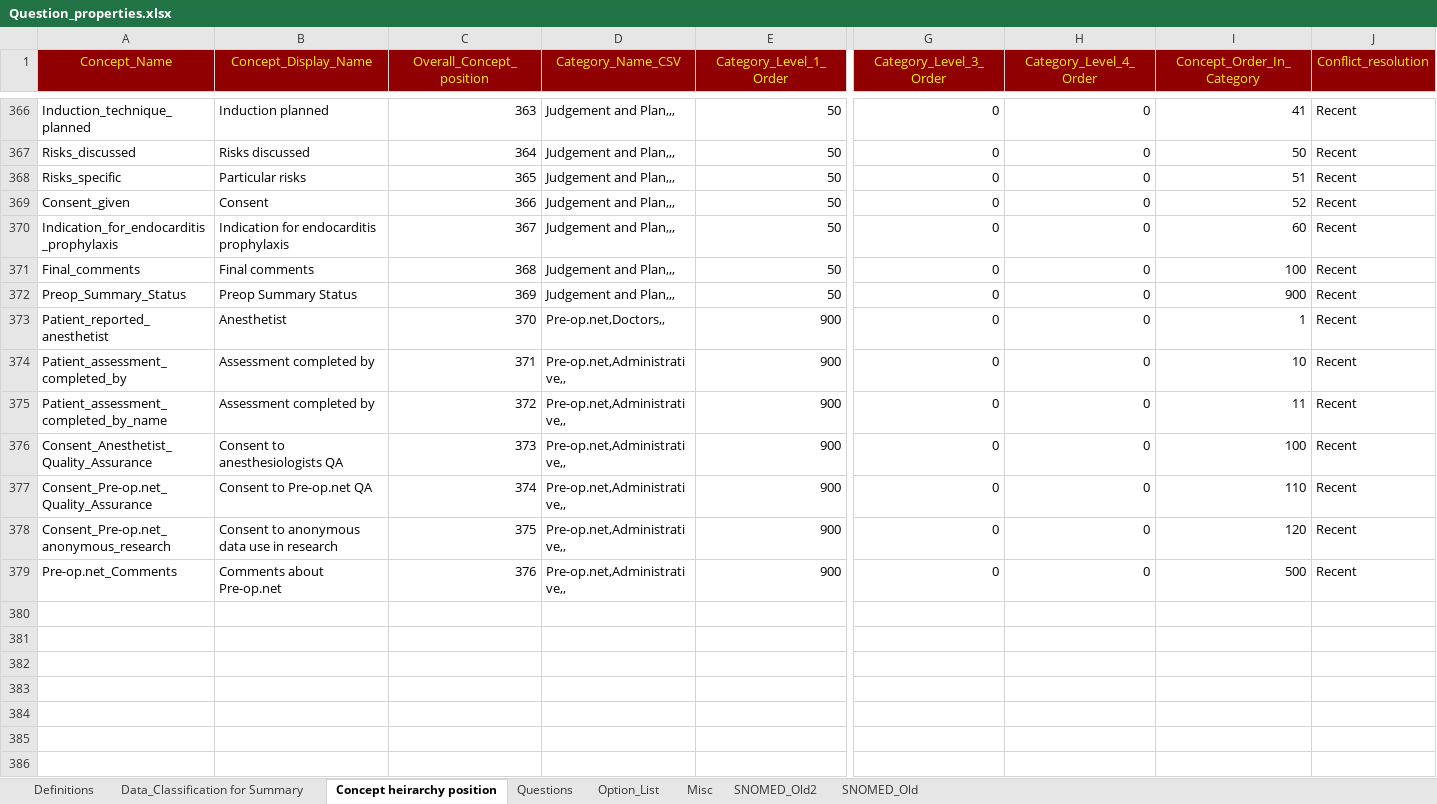
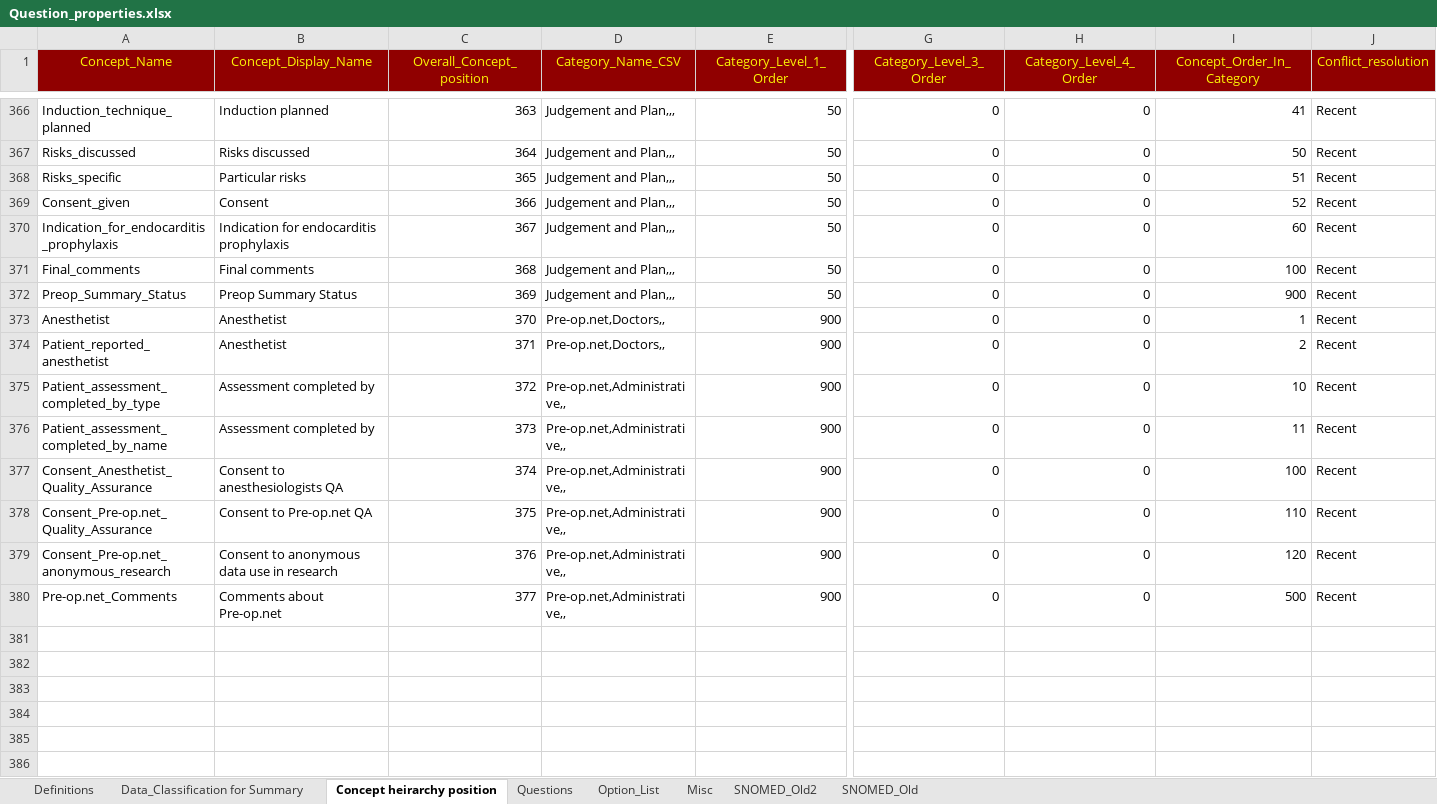
Before and after one commit to dbelavy/periop_open, an Excel workbook: spreadsheet/Question_properties.xlsx, sheet Concept heirarchy position, drawn as a sheet; only a part is shown, gaps mark what is left out; the shorter side is filled out with more unchanged rows; values as stored, in another font and other column widths than the file's, no borders; addresses are those after the commit; rows hold the shown columns only; the diff names each change by its address in the sheet, - before the commit and + after, or states it on an @@ line.

Commit message:
Add anesthetist question

```diff
--- a/spreadsheet/Question_properties.xlsx (sheet Concept heirarchy position)
+++ b/spreadsheet/Question_properties.xlsx (sheet Concept heirarchy position)
+row 373: Anesthetist | Anesthetist | 370 | Pre-op.net,Doctors,, | 900 | 0 | 0 | 1 | Recent
-C374 (Overall_Concept_position): 370
+C374 (Overall_Concept_position): 371
-I374 (Concept_Order_In_Category): 1
+I374 (Concept_Order_In_Category): 2
-A375 (Concept_Name): Patient_assessment_completed_by
+A375 (Concept_Name): Patient_assessment_completed_by_type
-C375 (Overall_Concept_position): 371
+C375 (Overall_Concept_position): 372
-C376 (Overall_Concept_position): 372
+C376 (Overall_Concept_position): 373
-C377 (Overall_Concept_position): 373
+C377 (Overall_Concept_position): 374
-C378 (Overall_Concept_position): 374
+C378 (Overall_Concept_position): 375
-C379 (Overall_Concept_position): 375
+C379 (Overall_Concept_position): 376
-C380 (Overall_Concept_position): 376
+C380 (Overall_Concept_position): 377
```
Also changed, not shown: sheet Questions, formulas that keep their value.
